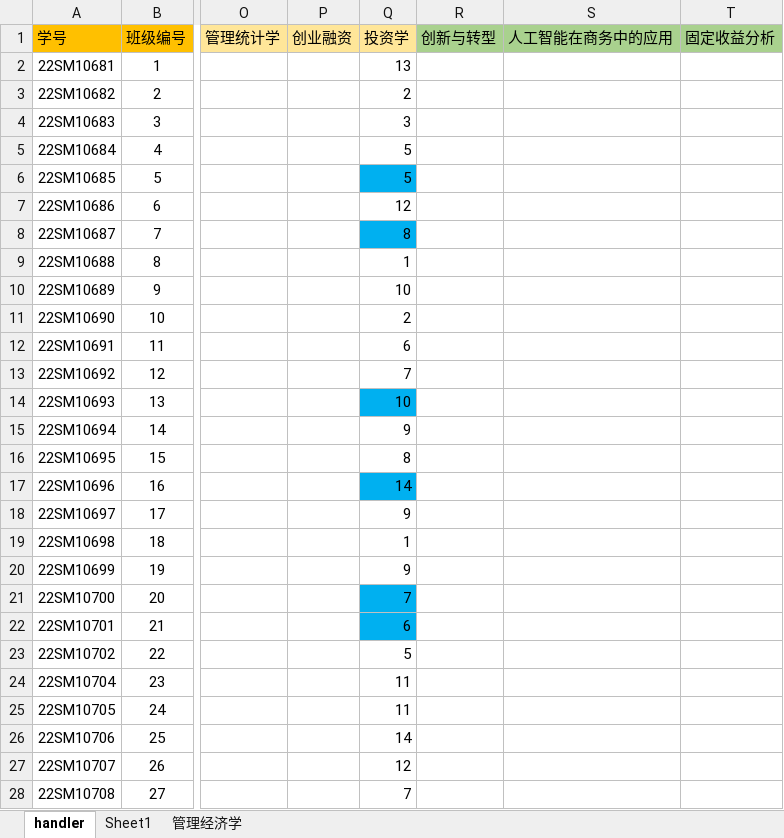
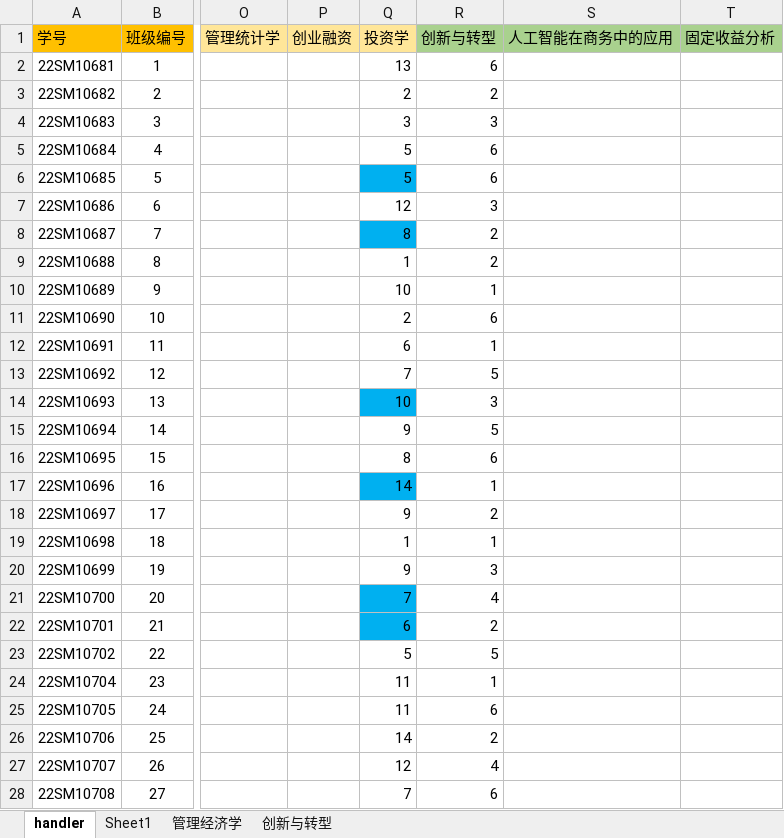
Before and after one commit to Bllose/Bllools, an Excel workbook: resources/HIT22VCteam.xlsx, sheet handler, drawn as a sheet; only a part is shown, gaps mark what is left out; values as stored, in another font and other column widths than the file's, no borders; the diff covers the shown part only; the diff names each change by its address in the sheet, - before the commit and + after, or states it on an @@ line.

```diff
--- a/resources/HIT22VCteam.xlsx (sheet handler)
+++ b/resources/HIT22VCteam.xlsx (sheet handler)
+sheet tab: 创新与转型
-R2 (创新与转型): (empty)
+R2 (创新与转型): 6
-R3 (创新与转型): (empty)
+R3 (创新与转型): 2
-R4 (创新与转型): (empty)
+R4 (创新与转型): 3
-R5:R6 (创新与转型): (empty)
+R5:R6 (创新与转型): 6
-R7 (创新与转型): (empty)
+R7 (创新与转型): 3
-R8:R9 (创新与转型): (empty)
+R8:R9 (创新与转型): 2
-R10 (创新与转型): (empty)
+R10 (创新与转型): 1
-R11 (创新与转型): (empty)
+R11 (创新与转型): 6
-R12 (创新与转型): (empty)
+R12 (创新与转型): 1
-R13 (创新与转型): (empty)
+R13 (创新与转型): 5
-R14 (创新与转型): (empty)
+R14 (创新与转型): 3
-R15 (创新与转型): (empty)
+R15 (创新与转型): 5
-R16 (创新与转型): (empty)
+R16 (创新与转型): 6
-R17 (创新与转型): (empty)
+R17 (创新与转型): 1
-R18 (创新与转型): (empty)
+R18 (创新与转型): 2
-R19 (创新与转型): (empty)
+R19 (创新与转型): 1
-R20 (创新与转型): (empty)
+R20 (创新与转型): 3
-R21 (创新与转型): (empty)
+R21 (创新与转型): 4
-R22 (创新与转型): (empty)
+R22 (创新与转型): 2
-R23 (创新与转型): (empty)
+R23 (创新与转型): 5
-R24 (创新与转型): (empty)
+R24 (创新与转型): 1
-R25 (创新与转型): (empty)
+R25 (创新与转型): 6
-R26 (创新与转型): (empty)
+R26 (创新与转型): 2
-R27 (创新与转型): (empty)
+R27 (创新与转型): 4
-R28 (创新与转型): (empty)
+R28 (创新与转型): 6
```
Also changed, not shown: 1 removed row and 36 edited cells elsewhere in this sheet, 1 other file.
